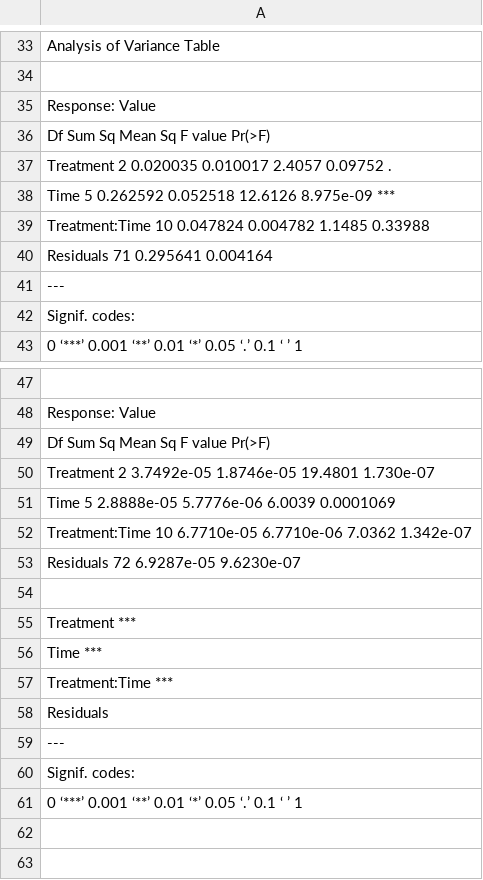
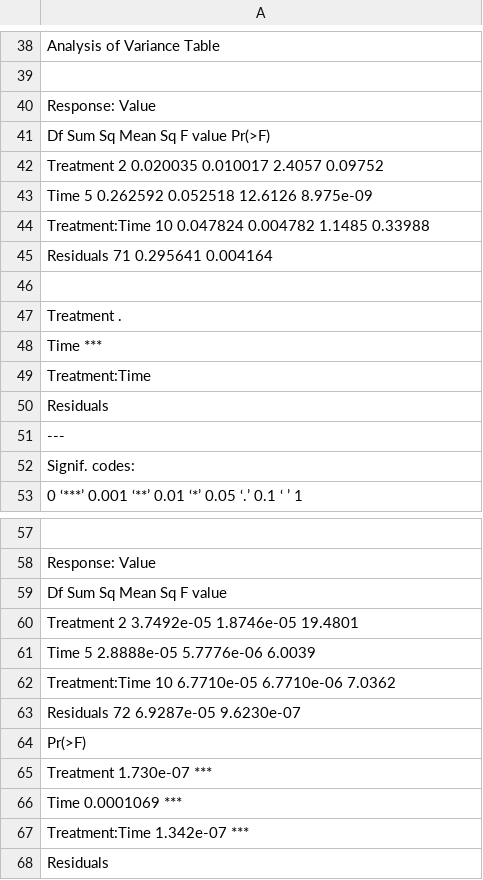
Before and after one commit to Fabio-Trevisan/Gly_Ruptake, a CSV file: MassBalance_TwoWay_Anova_results2.csv, drawn as a sheet; only a part is shown, gaps mark what is left out; the shorter side is filled out with more unchanged rows; addresses are those after the commit; the diff covers the shown part only; the diff names each change by its address in the sheet, - before the commit and + after, or states it on an @@ line.

```diff
--- a/MassBalance_TwoWay_Anova_results2.csv
+++ b/MassBalance_TwoWay_Anova_results2.csv
-A42: Treatment 2 0.020035 0.010017 2.4057 0.09752 .
+A42: Treatment 2 0.020035 0.010017 2.4057 0.09752
-A43: Time 5 0.262592 0.052518 12.6126 8.975e-09 ***
+A43: Time 5 0.262592 0.052518 12.6126 8.975e-09
+row 46: (empty)
+row 47: Treatment .
+row 48: Time ***
+row 49: Treatment:Time
+row 50: Residuals
-A59: Df Sum Sq Mean Sq F value Pr(>F)
+A59: Df Sum Sq Mean Sq F value
-A60: …1.8746e-05 19.4801 1.730e-07
+A60: …1.8746e-05 19.4801
-A61: Time 5 2.8888e-05 5.7776e-06 6.0039 0.0001069
+A61: Time 5 2.8888e-05 5.7776e-06 6.0039
-A62: …6.7710e-06 7.0362 1.342e-07
+A62: …6.7710e-06 7.0362
-A64: (empty)
+A64: Pr(>F)
-A65: Treatment ***
+A65: Treatment 1.730e-07 ***
-A66: Time ***
+A66: Time 0.0001069 ***
-A67: Treatment:Time ***
+A67: Treatment:Time 1.342e-07 ***
```
Also changed, not shown: 5 added rows and 12 edited cells elsewhere in this file, DATA_Gly-Reuptake_ICP_He.csv, ICP_HSD_Tr.csv, 29 other files.
